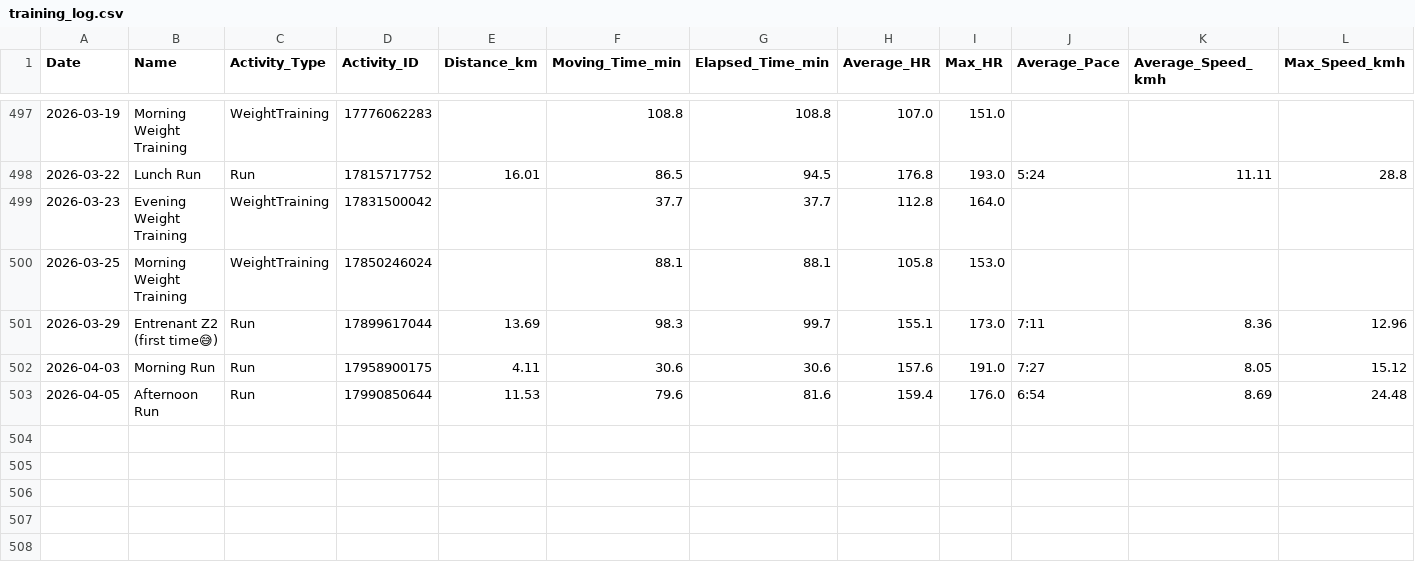
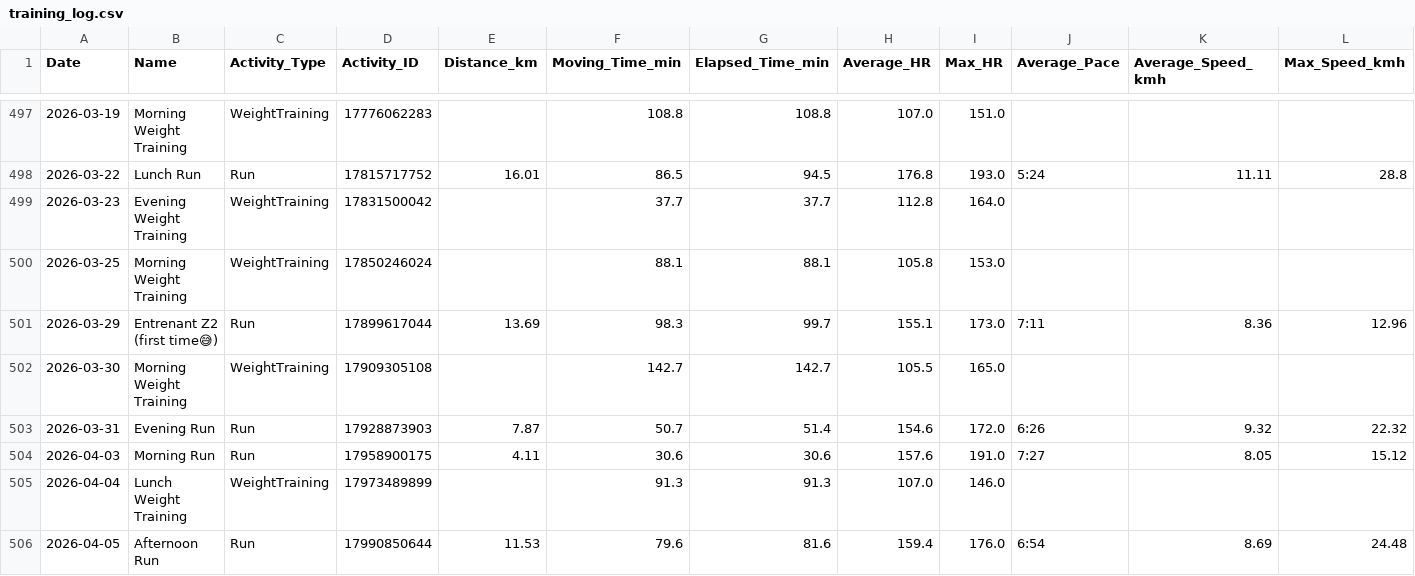
Before and after one commit to grauadria2/adria-running-2026, a CSV file: data/training_log.csv, drawn as a sheet; only a part is shown, gaps mark what is left out; rows hold the shown columns only; the diff names each change by its address in the sheet, - before the commit and + after, or states it on an @@ line.

Commit message:
Add 3 missing activities: 17909305108, 17928873903, 17973489899

```diff
--- a/data/training_log.csv
+++ b/data/training_log.csv
+row 502: 2026-03-30 | Morning Weight Training | WeightTraining | 17909305108 |  | 142.7 | 142.7 | 105.5 | 165.0
+row 503: 2026-03-31 | Evening Run | Run | 17928873903 | 7.87 | 50.7 | 51.4 | 154.6 | 172.0 | 6:26 | 9.32 | 22.32
+row 505: 2026-04-04 | Lunch Weight Training | WeightTraining | 17973489899 |  | 91.3 | 91.3 | 107.0 | 146.0
```
